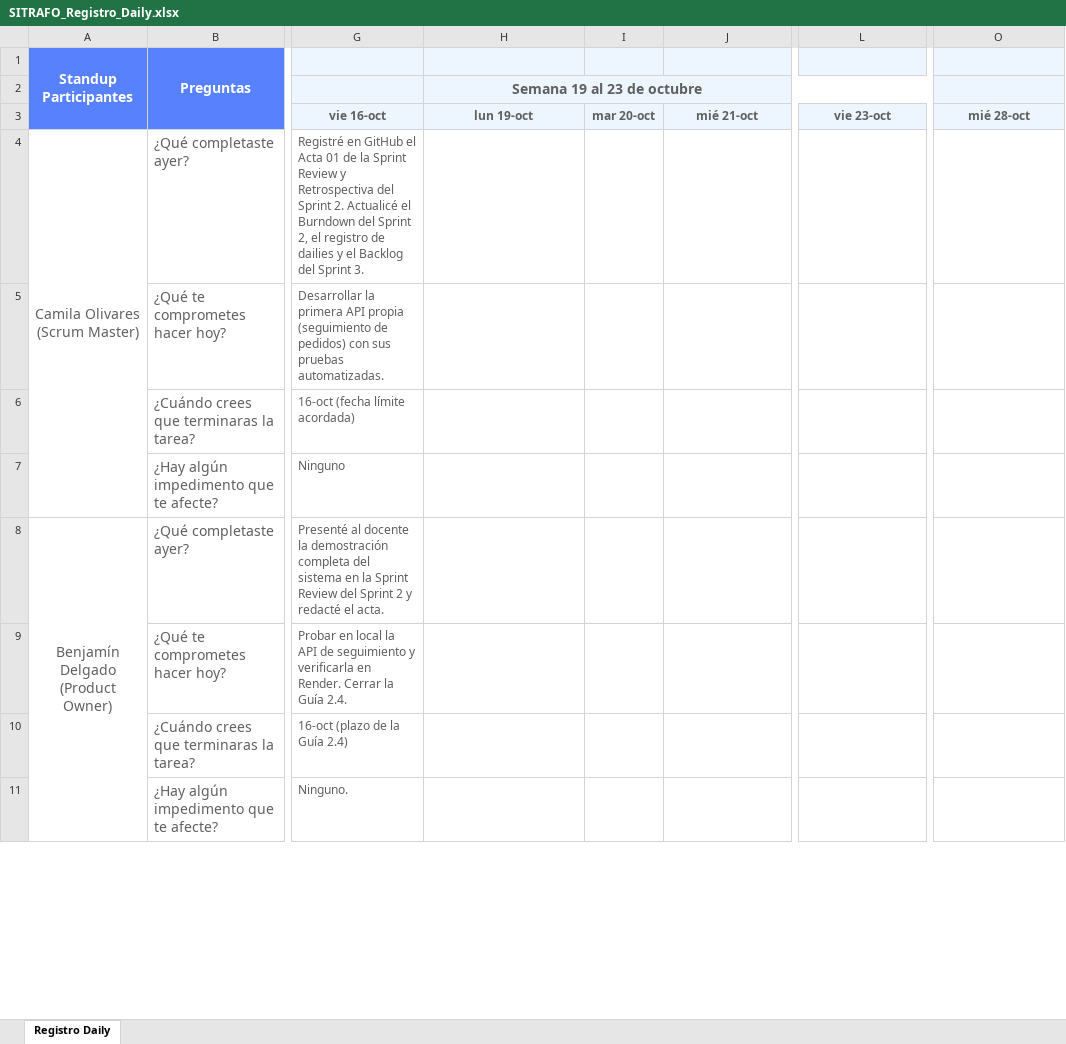
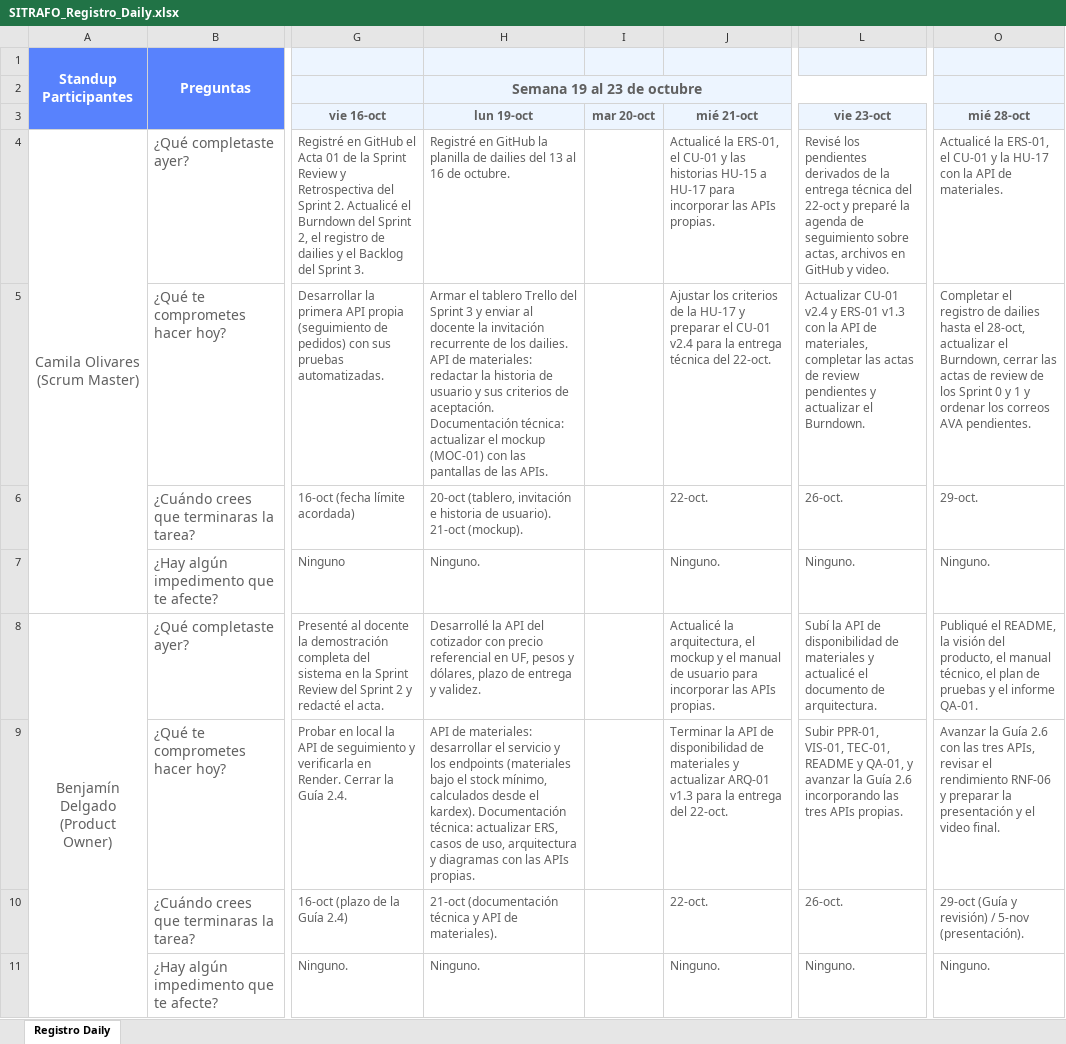
Before and after one commit to benjamindelgado-dev/SITRAFO, an Excel workbook: Fase 2/Evidencias Proyecto/Evidencias de documentación/2. Metodología Scrum/REUNIONES/SITRAFO_Registro_Daily.xlsx, sheet Registro Daily, drawn as a sheet; only a part is shown, gaps mark what is left out; values as stored, in another font and other column widths than the file's, no borders; charts and pictures not drawn; the diff covers the shown part only; the diff names each change by its address in the sheet, - before the commit and + after, or states it on an @@ line.

```diff
--- a/Fase 2/Evidencias Proyecto/Evidencias de documentación/2. Metodología Scrum/REUNIONES/SITRAFO_Registro_Daily.xlsx (sheet Registro Daily)
+++ b/Fase 2/Evidencias Proyecto/Evidencias de documentación/2. Metodología Scrum/REUNIONES/SITRAFO_Registro_Daily.xlsx (sheet Registro Daily)
-H4 (Semana 19 al 23 de octubre): (empty)
+H4 (Semana 19 al 23 de octubre): Registré en GitHub la planilla de dailies del 13 al 16 de octubre.
-J4: (empty)
+J4: Actualicé la ERS-01, el CU-01 y las historias HU-15 a HU-17 para incorporar las APIs propias.
-L4: (empty)
+L4: Revisé los pendientes derivados de la entrega técnica del 22-oct y preparé la agenda de seguimiento sobre actas, archivos en GitHub y video.
-O4: (empty)
+O4: Actualicé la ERS-01, el CU-01 y la HU-17 con la API de materiales.
-H5 (Semana 19 al 23 de octubre): (empty)
+H5 (Semana 19 al 23 de octubre): Armar el tablero Trello del Sprint 3 y enviar al docente la invitación recurrente de los dailies. API de materiales: redactar la historia de usuario y sus criterios de aceptación. Documentación técnica: actualizar el mockup (MOC-01) con las pantallas de las APIs.
-J5: (empty)
+J5: Ajustar los criterios de la HU-17 y preparar el CU-01 v2.4 para la entrega técnica del 22-oct.
-L5: (empty)
+L5: Actualizar CU-01 v2.4 y ERS-01 v1.3 con la API de materiales, completar las actas de review pendientes y actualizar el Burndown.
-O5: (empty)
+O5: Completar el registro de dailies hasta el 28-oct, actualizar el Burndown, cerrar las actas de review de los Sprint 0 y 1 y ordenar los correos AVA pendientes.
-H6 (Semana 19 al 23 de octubre): (empty)
+H6 (Semana 19 al 23 de octubre): 20-oct (tablero, invitación e historia de usuario). 21-oct (mockup).
-J6: (empty)
+J6: 22-oct.
-L6: (empty)
+L6: 26-oct.
-O6: (empty)
+O6: 29-oct.
-H7 (Semana 19 al 23 de octubre): (empty)
+H7 (Semana 19 al 23 de octubre): Ninguno.
-J7: (empty)
+J7: Ninguno.
-L7: (empty)
+L7: Ninguno.
-O7: (empty)
+O7: Ninguno.
-H8 (Semana 19 al 23 de octubre): (empty)
+H8 (Semana 19 al 23 de octubre): Desarrollé la API del cotizador con precio referencial en UF, pesos y dólares, plazo de entrega y validez.
-J8: (empty)
+J8: Actualicé la arquitectura, el mockup y el manual de usuario para incorporar las APIs propias.
-L8: (empty)
+L8: Subí la API de disponibilidad de materiales y actualicé el documento de arquitectura.
-O8: (empty)
+O8: Publiqué el README, la visión del producto, el manual técnico, el plan de pruebas y el informe QA-01.
-H9 (Semana 19 al 23 de octubre): (empty)
+H9 (Semana 19 al 23 de octubre): API de materiales: desarrollar el servicio y los endpoints (materiales bajo el stock mínimo, calculados desde el kardex). Documentación técnica: actualizar ERS, casos de uso, arquitectura y diagramas con las APIs propias.
-J9: (empty)
+J9: Terminar la API de disponibilidad de materiales y actualizar ARQ-01 v1.3 para la entrega del 22-oct.
-L9: (empty)
+L9: Subir PPR-01, VIS-01, TEC-01, README y QA-01, y avanzar la Guía 2.6 incorporando las tres APIs propias.
-O9: (empty)
+O9: Avanzar la Guía 2.6 con las tres APIs, revisar el rendimiento RNF-06 y preparar la presentación y el video final.
-H10 (Semana 19 al 23 de octubre): (empty)
+H10 (Semana 19 al 23 de octubre): 21-oct (documentación técnica y API de materiales).
-J10: (empty)
+J10: 22-oct.
-L10: (empty)
+L10: 26-oct.
-O10: (empty)
+O10: 29-oct (Guía y revisión) / 5-nov (presentación).
-H11 (Semana 19 al 23 de octubre): (empty)
+H11 (Semana 19 al 23 de octubre): Ninguno.
-J11: (empty)
+J11: Ninguno.
-L11: (empty)
+L11: Ninguno.
-O11: (empty)
+O11: Ninguno.
```
Also changed, not shown: 16 edited cells elsewhere in this sheet, charts or pictures, Fase 2/Evidencias Proyecto/Evidencias de documentación/2. Metodología Scrum/SPRINTS/SITRAFO_Product_Backlog.xlsx, Fase 2/Evidencias Proyecto/Evidencias de documentación/2. Metodología Scrum/SPRINTS/SITRAFO_Sprint3_Burndown.xlsx, 5 other files.
